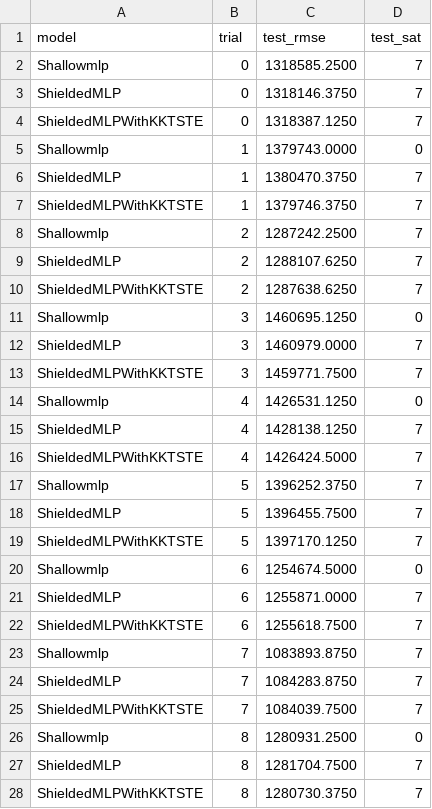
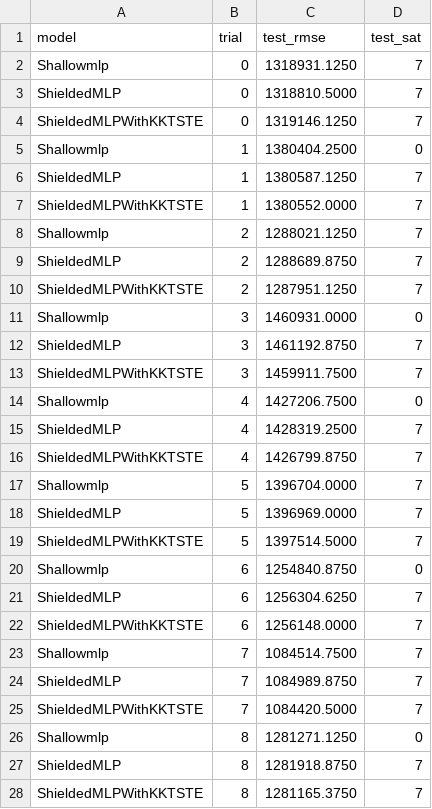
Before and after one commit to arnavxkohli/shield-projected-gradient, a CSV file: out/faulty-steel-plates/final_rmses_shallow.csv, drawn as a sheet; only a part is shown; the diff covers the shown part only.

```diff
--- a/out/faulty-steel-plates/final_rmses_shallow.csv
+++ b/out/faulty-steel-plates/final_rmses_shallow.csv
@@ -1,28 +1,28 @@
 model,trial,test_rmse,test_sat
-Shallowmlp,0,1318585.2500,7
-ShieldedMLP,0,1318146.3750,7
-ShieldedMLPWithKKTSTE,0,1318387.1250,7
-Shallowmlp,1,1379743.0000,0
-ShieldedMLP,1,1380470.3750,7
-ShieldedMLPWithKKTSTE,1,1379746.3750,7
-Shallowmlp,2,1287242.2500,7
-ShieldedMLP,2,1288107.6250,7
-ShieldedMLPWithKKTSTE,2,1287638.6250,7
-Shallowmlp,3,1460695.1250,0
-ShieldedMLP,3,1460979.0000,7
-ShieldedMLPWithKKTSTE,3,1459771.7500,7
-Shallowmlp,4,1426531.1250,0
-ShieldedMLP,4,1428138.1250,7
-ShieldedMLPWithKKTSTE,4,1426424.5000,7
-Shallowmlp,5,1396252.3750,7
-ShieldedMLP,5,1396455.7500,7
-ShieldedMLPWithKKTSTE,5,1397170.1250,7
-Shallowmlp,6,1254674.5000,0
-ShieldedMLP,6,1255871.0000,7
-ShieldedMLPWithKKTSTE,6,1255618.7500,7
-Shallowmlp,7,1083893.8750,7
-ShieldedMLP,7,1084283.8750,7
-ShieldedMLPWithKKTSTE,7,1084039.7500,7
-Shallowmlp,8,1280931.2500,0
-ShieldedMLP,8,1281704.7500,7
-ShieldedMLPWithKKTSTE,8,1280730.3750,7
+Shallowmlp,0,1318931.1250,7
+ShieldedMLP,0,1318810.5000,7
+ShieldedMLPWithKKTSTE,0,1319146.1250,7
+Shallowmlp,1,1380404.2500,0
+ShieldedMLP,1,1380587.1250,7
+ShieldedMLPWithKKTSTE,1,1380552.0000,7
+Shallowmlp,2,1288021.1250,7
+ShieldedMLP,2,1288689.8750,7
+ShieldedMLPWithKKTSTE,2,1287951.1250,7
+Shallowmlp,3,1460931.0000,0
+ShieldedMLP,3,1461192.8750,7
+ShieldedMLPWithKKTSTE,3,1459911.7500,7
+Shallowmlp,4,1427206.7500,0
+ShieldedMLP,4,1428319.2500,7
+ShieldedMLPWithKKTSTE,4,1426799.8750,7
+Shallowmlp,5,1396704.0000,7
+ShieldedMLP,5,1396969.0000,7
+ShieldedMLPWithKKTSTE,5,1397514.5000,7
+Shallowmlp,6,1254840.8750,0
+ShieldedMLP,6,1256304.6250,7
+ShieldedMLPWithKKTSTE,6,1256148.0000,7
+Shallowmlp,7,1084514.7500,7
+ShieldedMLP,7,1084989.8750,7
+ShieldedMLPWithKKTSTE,7,1084420.5000,7
+Shallowmlp,8,1281271.1250,0
+ShieldedMLP,8,1281918.8750,7
+ShieldedMLPWithKKTSTE,8,1281165.3750,7
```
Also changed, not shown: 3 edited cells elsewhere in this file, out/kkt_vs_shield_summary.csv, out/lcld/final_rmses_shallow.csv, 14 other files.
